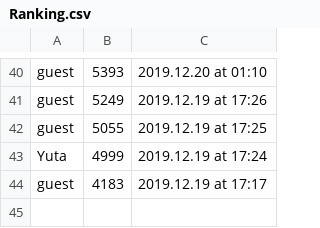
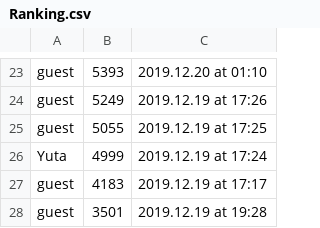
Before and after one commit to Sclas6/csprog8, a CSV file: csv/Ranking.csv, drawn as a sheet; only a part is shown, gaps mark what is left out; the diff covers the shown part only; the diff names each change by its address in the sheet, - before the commit and + after, or states it on an @@ line.

```diff
--- a/csv/Ranking.csv
+++ b/csv/Ranking.csv
+row 28: guest | 3501 | 2019.12.19 at 19:28
```
Also changed, not shown: 5 added rows, 22 removed rows and 2 edited cells elsewhere in this file, csv/ScoreList.csv, 5 other files.
